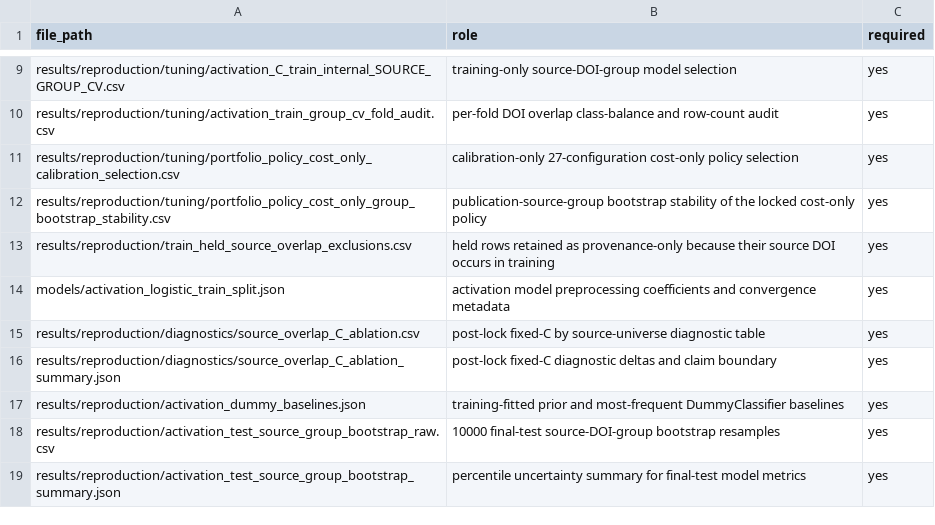
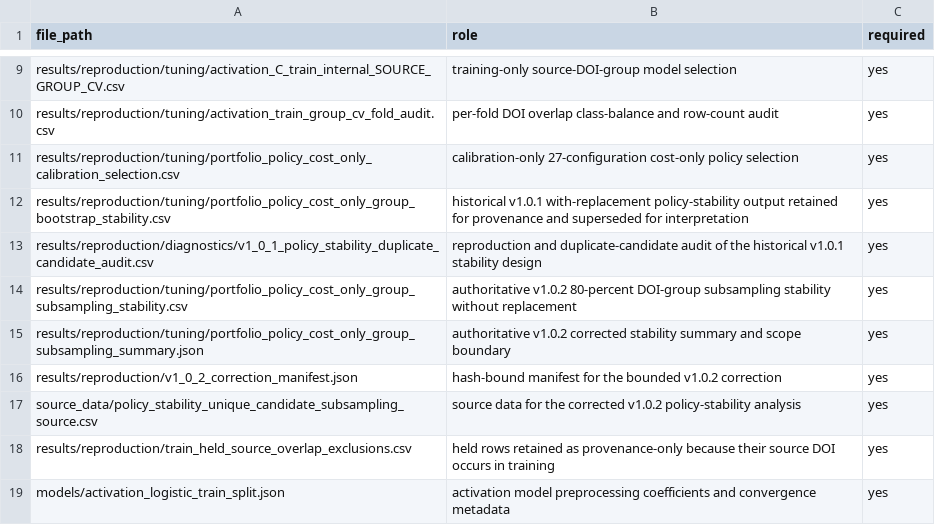
Before and after one commit to poiuy1v1/traceable-portfoliobatch, a CSV file: data/source_data_manifest.csv, drawn as a sheet; only a part is shown, gaps mark what is left out; the shorter side is filled out with more unchanged rows.

Commit message:
Publish corrected v1.0.2 evidence and release-aware test contract

```diff
--- a/data/source_data_manifest.csv
+++ b/data/source_data_manifest.csv
@@ -11,3 +11,8 @@ results/reproduction/tuning/activation_train_group_cv_fold_audit.csv,per-fold DO
 results/reproduction/tuning/portfolio_policy_cost_only_calibration_selection.csv,calibration-only 27-configuration cost-only policy selection,yes
-results/reproduction/tuning/portfolio_policy_cost_only_group_bootstrap_stability.csv,publication-source-group bootstrap stability of the locked cost-only policy,yes
+results/reproduction/tuning/portfolio_policy_cost_only_group_bootstrap_stability.csv,historical v1.0.1 with-replacement policy-stability output retained for provenance and superseded for interpretation,yes
+results/reproduction/diagnostics/v1_0_1_policy_stability_duplicate_candidate_audit.csv,reproduction and duplicate-candidate audit of the historical v1.0.1 stability design,yes
+results/reproduction/tuning/portfolio_policy_cost_only_group_subsampling_stability.csv,authoritative v1.0.2 80-percent DOI-group subsampling stability without replacement,yes
+results/reproduction/tuning/portfolio_policy_cost_only_group_subsampling_summary.json,authoritative v1.0.2 corrected stability summary and scope boundary,yes
+results/reproduction/v1_0_2_correction_manifest.json,hash-bound manifest for the bounded v1.0.2 correction,yes
+source_data/policy_stability_unique_candidate_subsampling_source.csv,source data for the corrected v1.0.2 policy-stability analysis,yes
 results/reproduction/train_held_source_overlap_exclusions.csv,held rows retained as provenance-only because their source DOI occurs in training,yes
```
Also changed, not shown: 17 other files.
